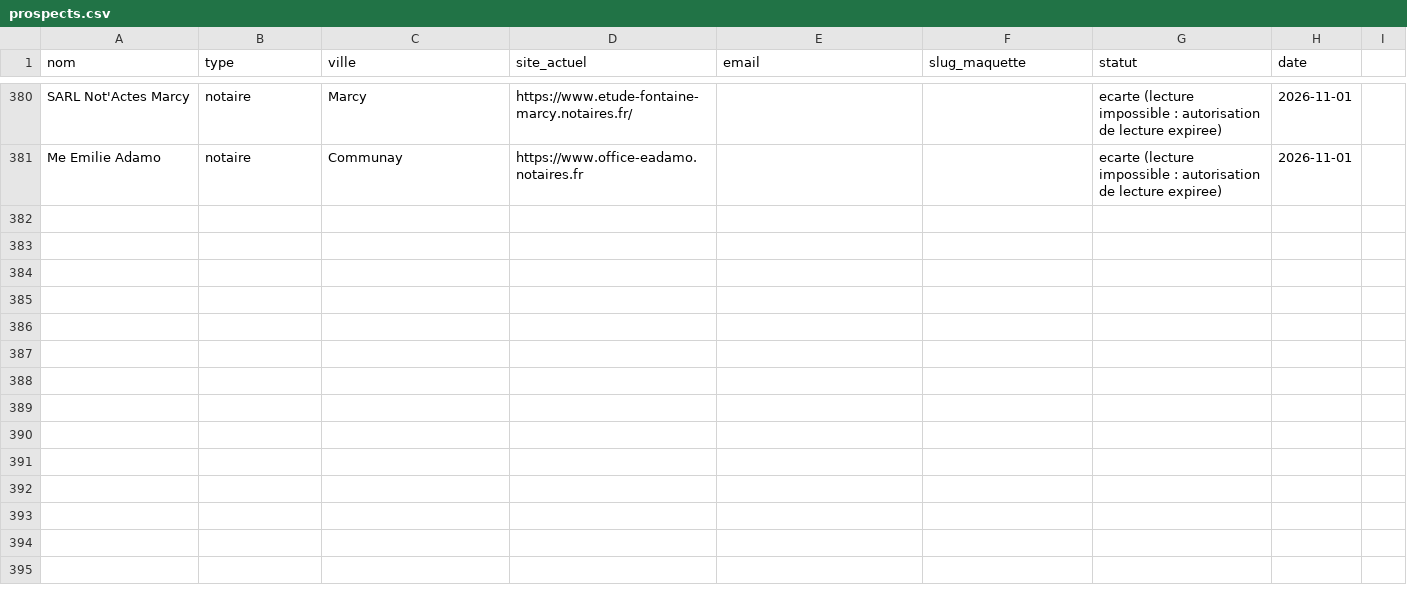
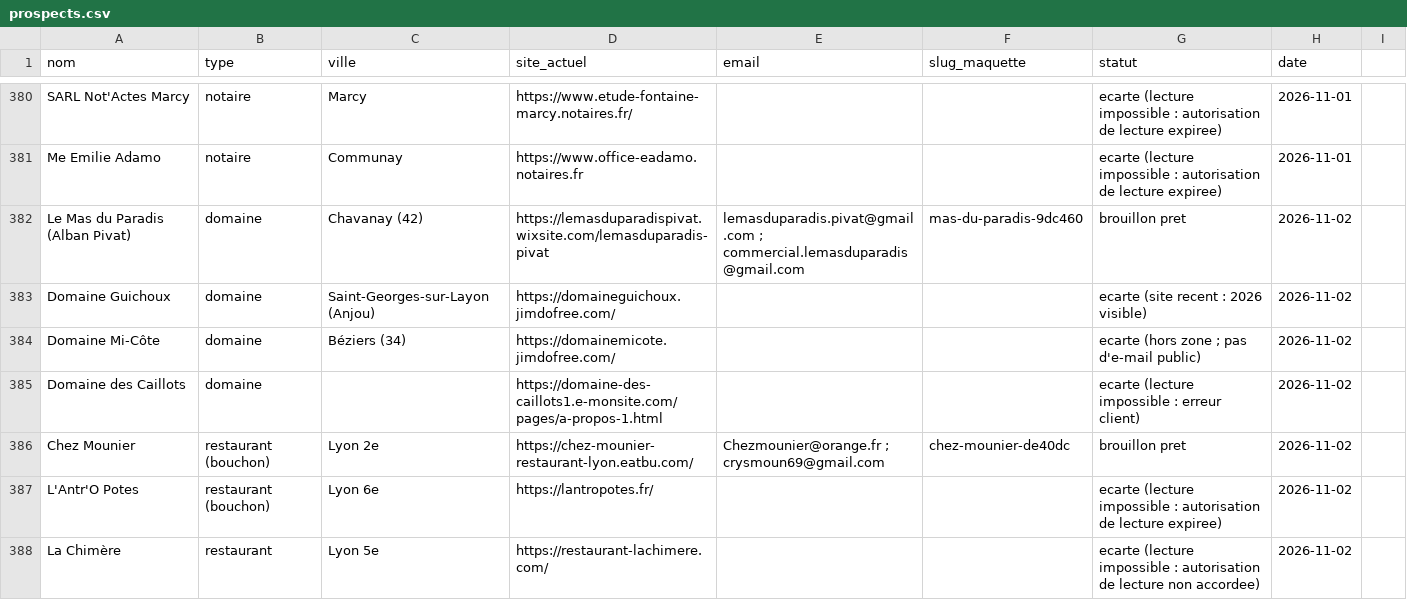
Before and after one commit to philippineburnichon98/maquettes, a CSV file: _generateur/prospects.csv, drawn as a sheet; only a part is shown, gaps mark what is left out; the diff covers the shown part only; the diff names each change by its address in the sheet, - before the commit and + after, or states it on an @@ line.

```diff
--- a/_generateur/prospects.csv
+++ b/_generateur/prospects.csv
+row 382: Le Mas du Paradis (Alban Pivat) | domaine | Chavanay (42) | https://lemasduparadispivat.wixsite.com/lemasduparadis-pivat | lemasduparadis.pivat@gmail.com ; commercial.lemasduparadis@gmail.com | mas-du-paradis-9dc460 | brouillon pret | 2026-11-02
+row 383: Domaine Guichoux | domaine | Saint-Georges-sur-Layon (Anjou) | https://domaineguichoux.jimdofree.com/ |  |  | ecarte (site recent : 2026 visible) | 2026-11-02
+row 384: Domaine Mi-Côte | domaine | Béziers (34) | https://domainemicote.jimdofree.com/ |  |  | ecarte (hors zone ; pas d'e-mail public) | 2026-11-02
+row 385: Domaine des Caillots | domaine |  | https://domaine-des-caillots1.e-monsite.com/pages/a-propos-1.html |  |  | ecarte (lecture impossible : erreur client) | 2026-11-02
+row 386: Chez Mounier | restaurant (bouchon) | Lyon 2e | https://chez-mounier-restaurant-lyon.eatbu.com/ | Chezmounier@orange.fr ; crysmoun69@gmail.com | chez-mounier-de40dc | brouillon pret | 2026-11-02
+row 387: L'Antr'O Potes | restaurant (bouchon) | Lyon 6e | https://lantropotes.fr/ |  |  | ecarte (lecture impossible : autorisation de lecture expiree) | 2026-11-02
+row 388: La Chimère | restaurant | Lyon 5e | https://restaurant-lachimere.com/ |  |  | ecarte (lecture impossible : autorisation de lecture non accordee) | 2026-11-02
```
Also changed, not shown: 20 added rows elsewhere in this file.
